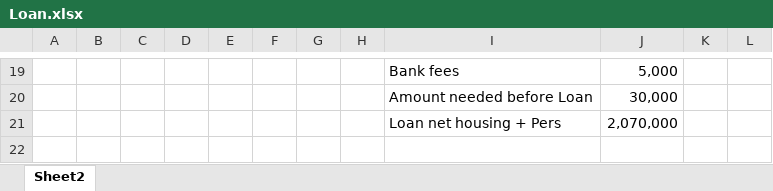
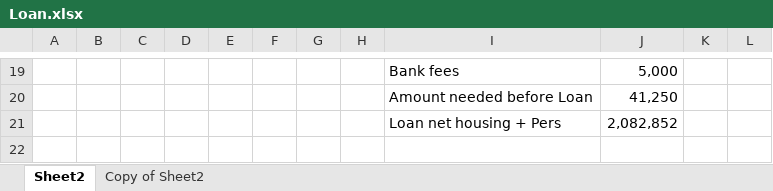
Before and after one commit to omarfoz/tools.oalfawzan.sa, an Excel workbook: loan/Loan.xlsx, sheet Sheet2, drawn as a sheet; only a part is shown, gaps mark what is left out; values as stored, in another font and other column widths than the file's, no borders; charts and pictures not drawn; the diff covers the shown part only; the diff names each change by its address in the sheet, - before the commit and + after, or states it on an @@ line.

```diff
--- a/loan/Loan.xlsx (sheet Sheet2)
+++ b/loan/Loan.xlsx (sheet Sheet2)
+sheet tab: Copy of Sheet2
-J20: 30,000
+J20: 41,250
-J21: 2,070,000
+J21: 2,082,852
```
Also changed, not shown: other rows of this sheet, charts or pictures, 1 other file.
